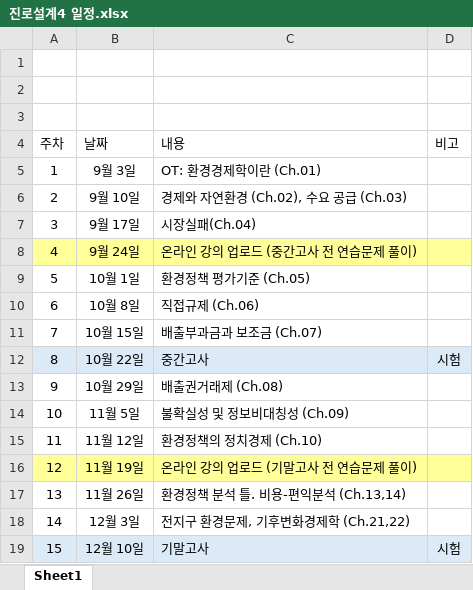
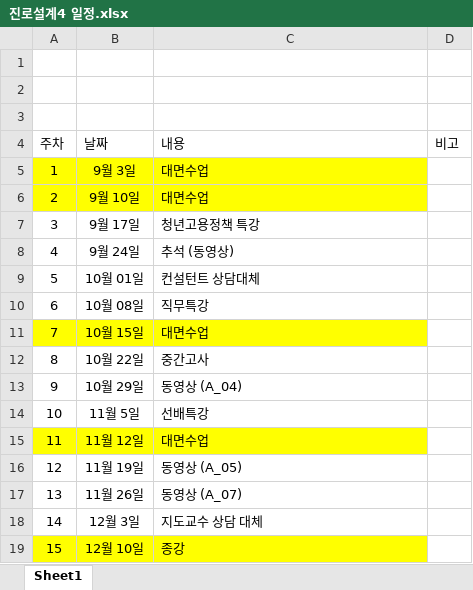
Before and after one commit to meandthey/Teaching, an Excel workbook: 진로설계4/2026-2/진로설계4 일정.xlsx, sheet Sheet1, drawn as a sheet; values as stored, in another font and other column widths than the file's, no borders; the diff names each change by its address in the sheet, - before the commit and + after, or states it on an @@ line.

```diff
--- a/진로설계4/2026-2/진로설계4 일정.xlsx (sheet Sheet1)
+++ b/진로설계4/2026-2/진로설계4 일정.xlsx (sheet Sheet1)
-A5:C6 fill: none
+A5:C6 fill: #FFFF00
-C5 (내용): OT: 환경경제학이란 (Ch.01)
+C5 (내용): 대면수업
-C6 (내용): 경제와 자연환경 (Ch.02), 수요 공급 (Ch.03)
+C6 (내용): 대면수업
-C7 (내용): 시장실패(Ch.04)
+C7 (내용): 청년고용정책 특강
-A8:D8 fill: #FFFF99
+A8:D8 fill: none
-C8 (내용): 온라인 강의 업로드 (중간고사 전 연습문제 풀이)
+C8 (내용): 추석 (동영상)
-B9 (날짜): 10월 1일
+B9 (날짜): 10월 01일
-C9 (내용): 환경정책 평가기준 (Ch.05)
+C9 (내용): 컨설턴트 상담대체
-B10 (날짜): 10월 8일
+B10 (날짜): 10월 08일
-C10 (내용): 직접규제 (Ch.06)
+C10 (내용): 직무특강
-A11:C11 fill: none
+A11:C11 fill: #FFFF00
-C11 (내용): 배출부과금과 보조금 (Ch.07)
+C11 (내용): 대면수업
-A12:D12 fill: #DCEAF7
+A12:D12 fill: none
-D12 (비고): 시험
+D12 (비고): (empty)
-C13 (내용): 배출권거래제 (Ch.08)
+C13 (내용): 동영상 (A_04)
-C14 (내용): 불확실성 및 정보비대칭성 (Ch.09)
+C14 (내용): 선배특강
-A15:C15 fill: none
+A15:C15 fill: #FFFF00
-C15 (내용): 환경정책의 정치경제 (Ch.10)
+C15 (내용): 대면수업
-A16:D16 fill: #FFFF99
+A16:D16 fill: none
-C16 (내용): 온라인 강의 업로드 (기말고사 전 연습문제 풀이)
+C16 (내용): 동영상 (A_05)
-C17 (내용): 환경정책 분석 틀. 비용-편익분석 (Ch.13,14)
+C17 (내용): 동영상 (A_07)
-C18 (내용): 전지구 환경문제, 기후변화경제학 (Ch.21,22)
+C18 (내용): 지도교수 상담 대체
-A19:C19 fill: #DCEAF7
+A19:C19 fill: #FFFF00
-C19 (내용): 기말고사
+C19 (내용): 종강
-D19 (비고): 시험
+D19 (비고): (empty)
-D19 fill: #DCEAF7
+D19 fill: none
```
Also changed, not shown: 5 other files.
